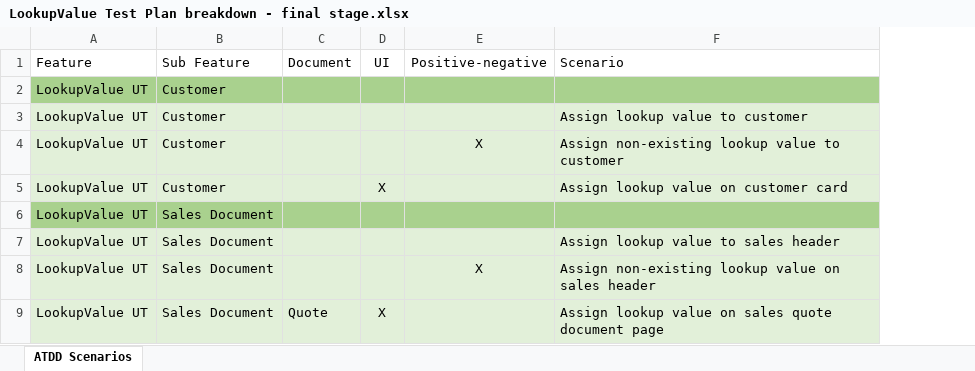
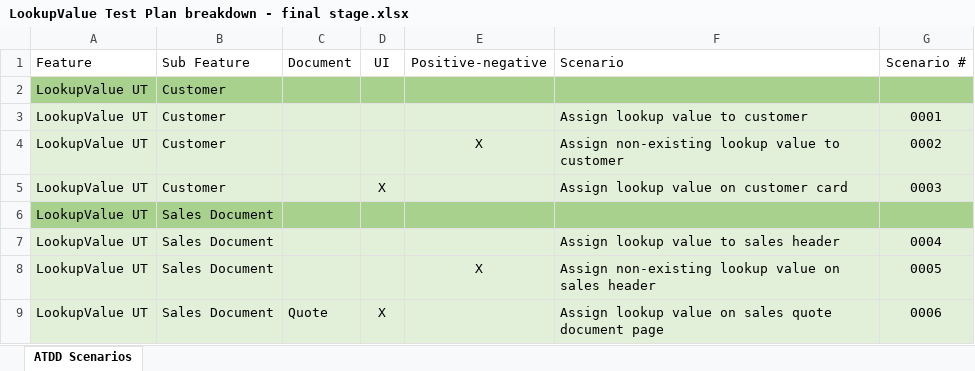
Before and after one commit to tabethawalker68/Microsoft-Dynamics-365-Business-Central, an Excel workbook: Excel sheets/Examples/Chapter 6/LookupValue Test Plan breakdown - final stage.xlsx, sheet ATDD Scenarios, drawn as a sheet; only a part is shown; values as stored, in another font and other column widths than the file's, no borders; conditional formats and table styles not drawn; the diff names each change by its address in the sheet, - before the commit and + after, or states it on an @@ line.

Commit message:
Added scenario # column

```diff
--- a/Excel sheets/Examples/Chapter 6/LookupValue Test Plan breakdown - final stage.xlsx (sheet ATDD Scenarios)
+++ b/Excel sheets/Examples/Chapter 6/LookupValue Test Plan breakdown - final stage.xlsx (sheet ATDD Scenarios)
+column G (Scenario #), rows 3-9: 0001 | 0002 | 0003 |  | 0004 | 0005 | 0006
```
